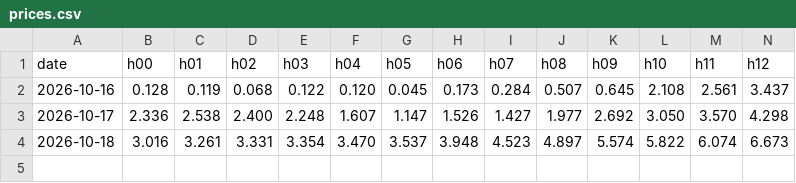
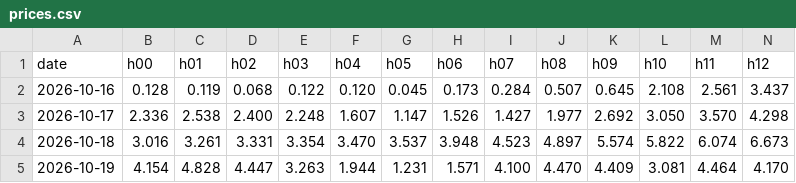
Before and after one commit to Shardenn/electricity_helsinki, a CSV file: prices.csv, drawn as a sheet; only a part is shown; rows hold the shown columns only; the diff names each change by its address in the sheet, - before the commit and + after, or states it on an @@ line.

```diff
--- a/prices.csv
+++ b/prices.csv
+row 5: 2026-10-19 | 4.154 | 4.828 | 4.447 | 3.263 | 1.944 | 1.231 | 1.571 | 4.100 | 4.470 | 4.409 | 3.081 | 4.464 | 4.170
```
Also changed, not shown: 1 other file.
